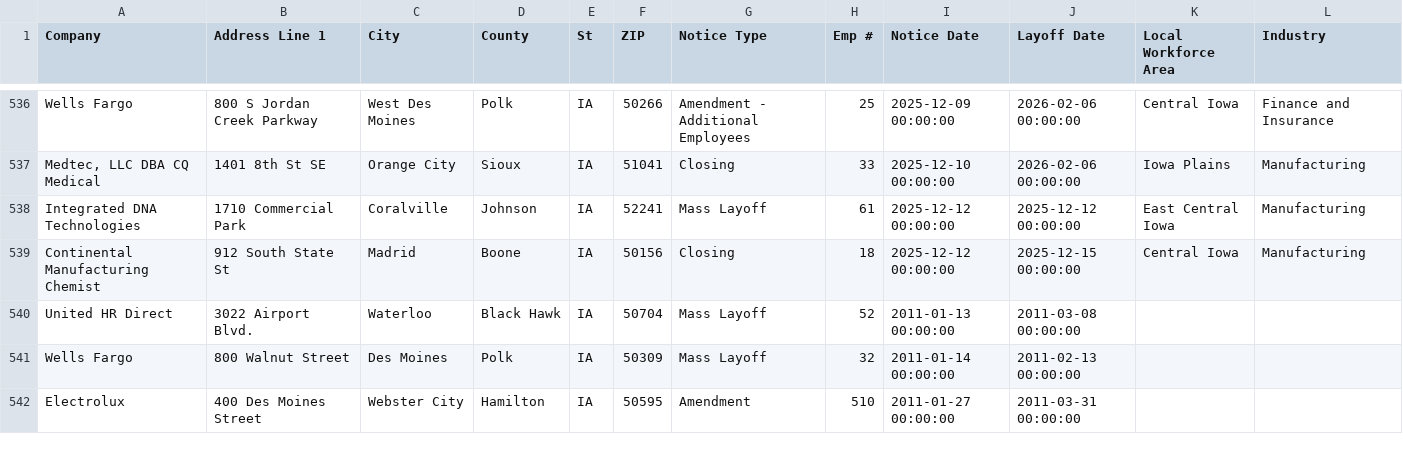
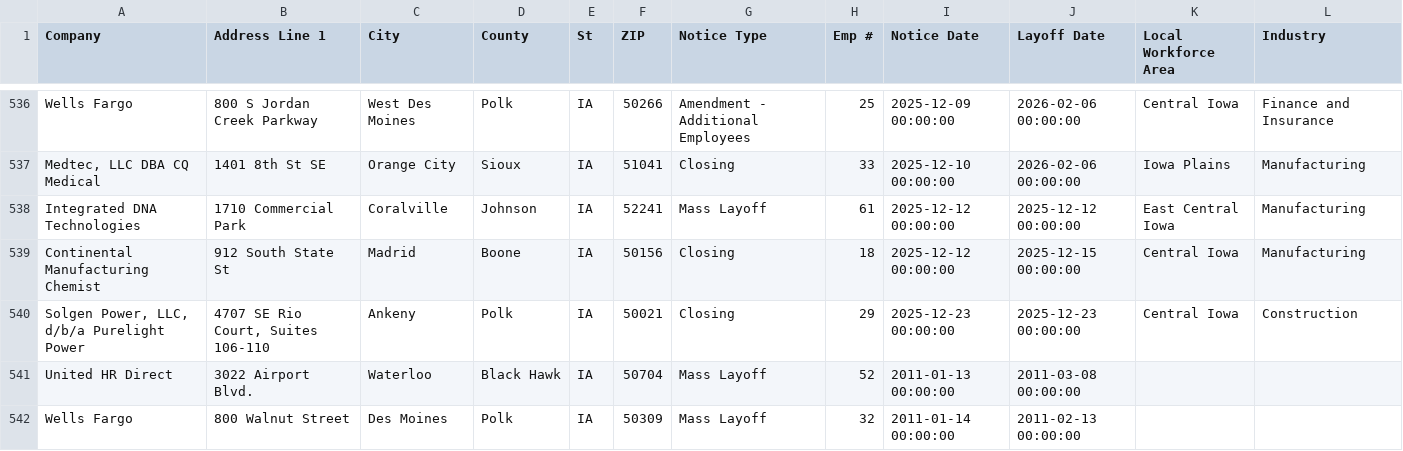
Before and after one commit to joannalinsu/github-action-nicar, a CSV file: data/ia.csv, drawn as a sheet; only a part is shown, gaps mark what is left out; the shorter side is filled out with more unchanged rows; the diff names each change by its address in the sheet, - before the commit and + after, or states it on an @@ line.

```diff
--- a/data/ia.csv
+++ b/data/ia.csv
+row 540: Solgen Power, LLC, d/b/a Purelight Power | 4707 SE Rio Court, Suites 106-110 | Ankeny | Polk | IA | 50021 | Closing | 29 | 2025-12-23 00:00:00 | 2025-12-23 00:00:00 | Central Iowa | Construction
```
